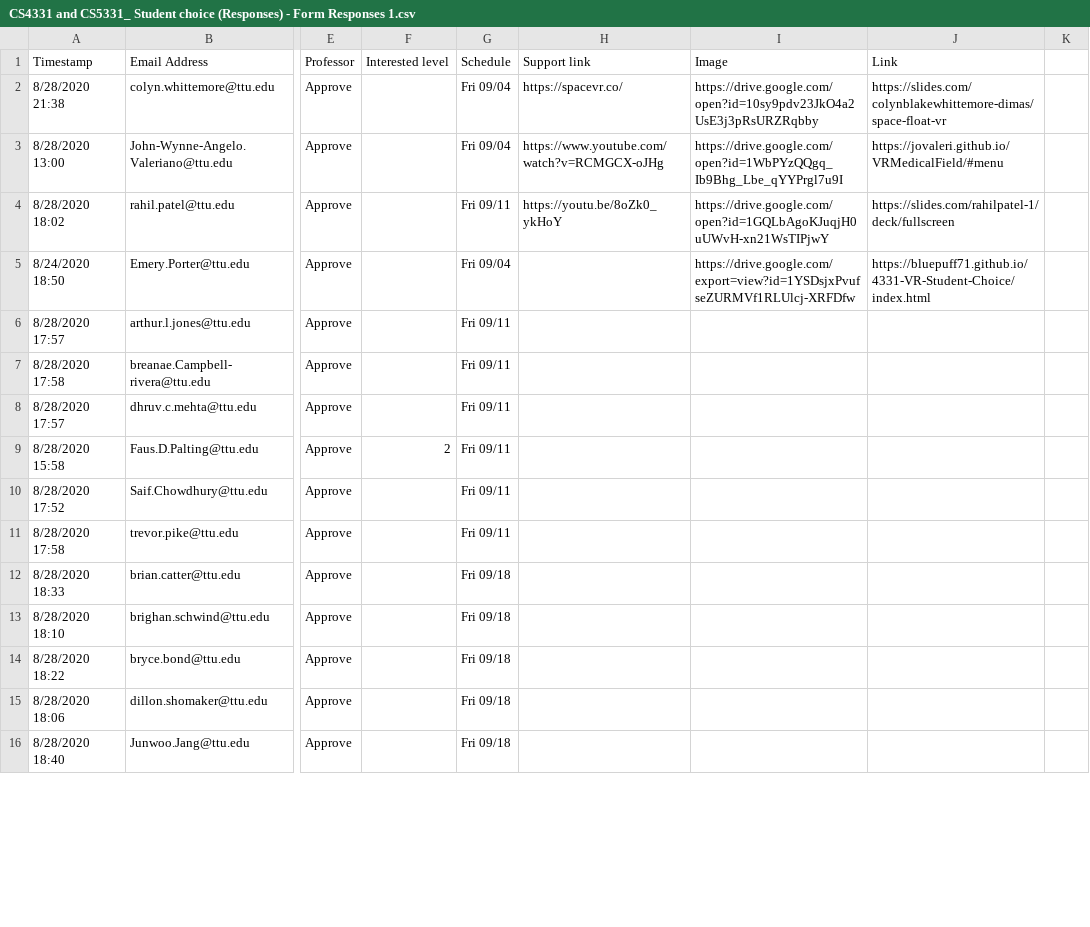
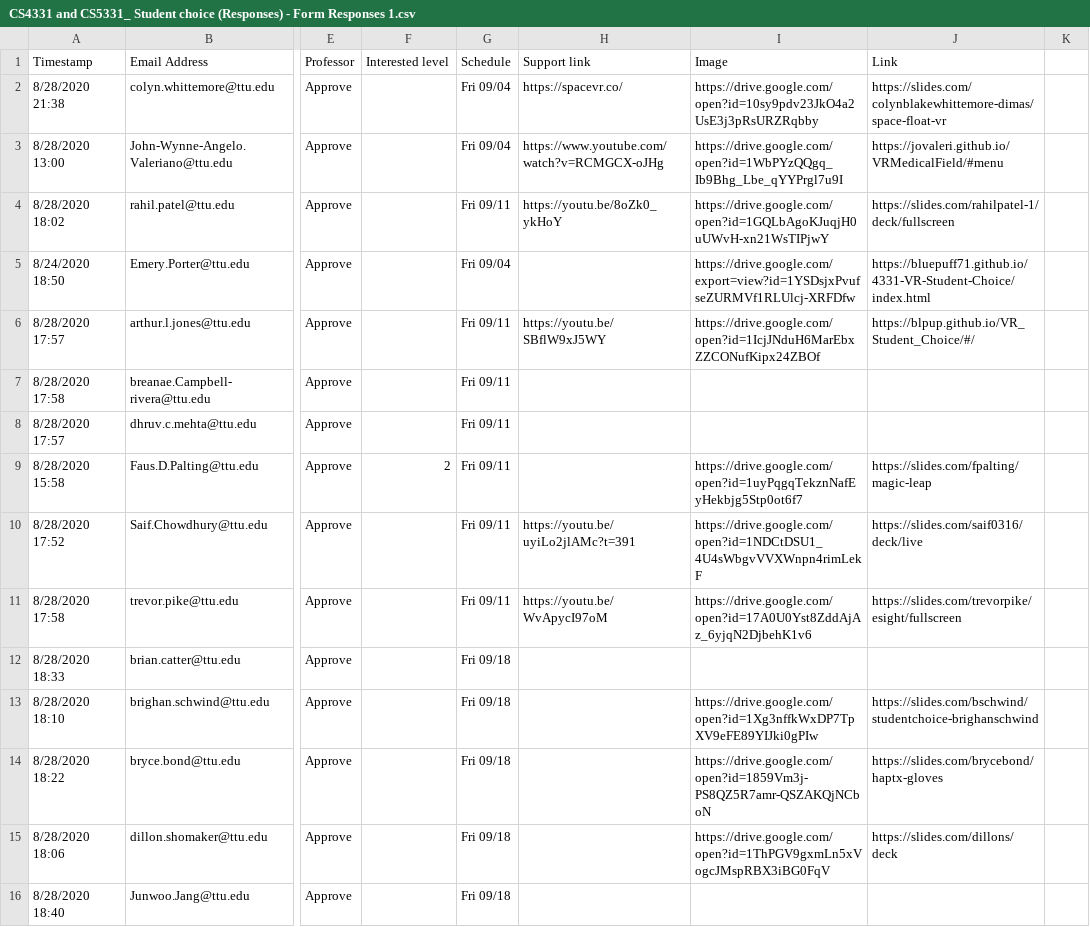
Before and after one commit to iDataVisualizationLab/CS5331-VirtualReality-Fall2020, a CSV file: StudentChoices/CS4331 and CS5331_ Student choice (Responses) - Form Responses 1.csv, drawn as a sheet; only a part is shown, gaps mark what is left out; the diff covers the shown part only; the diff names each change by its address in the sheet, - before the commit and + after, or states it on an @@ line.

Commit message:
Update CS4331 and CS5331_ Student choice (Responses) - Form Responses 1.csv

```diff
--- a/StudentChoices/CS4331 and CS5331_ Student choice (Responses) - Form Responses 1.csv
+++ b/StudentChoices/CS4331 and CS5331_ Student choice (Responses) - Form Responses 1.csv
-H6 (Support link): (empty)
+H6 (Support link): https://youtu.be/SBflW9xJ5WY
-I6 (Image): (empty)
+I6 (Image): https://drive.google.com/open?id=1IcjJNduH6MarEbxZZCONufKipx24ZBOf
-J6 (Link): (empty)
+J6 (Link): https://blpup.github.io/VR_Student_Choice/#/
-I9 (Image): (empty)
+I9 (Image): https://drive.google.com/open?id=1uyPqgqTekznNafEyHekbjg5Stp0ot6f7
-J9 (Link): (empty)
+J9 (Link): https://slides.com/fpalting/magic-leap
-H10 (Support link): (empty)
+H10 (Support link): https://youtu.be/uyiLo2jlAMc?t=391
-I10 (Image): (empty)
+I10 (Image): https://drive.google.com/open?id=1NDCtDSU1_4U4sWbgvVVXWnpn4rimLekF
-J10 (Link): (empty)
+J10 (Link): https://slides.com/saif0316/deck/live
-H11 (Support link): (empty)
+H11 (Support link): https://youtu.be/WvApycI97oM
-I11 (Image): (empty)
+I11 (Image): https://drive.google.com/open?id=17A0U0Yst8ZddAjAz_6yjqN2DjbehK1v6
-J11 (Link): (empty)
+J11 (Link): https://slides.com/trevorpike/esight/fullscreen
-I13 (Image): (empty)
+I13 (Image): https://drive.google.com/open?id=1Xg3nffkWxDP7TpXV9eFE89YIJki0gPIw
-J13 (Link): (empty)
+J13 (Link): https://slides.com/bschwind/studentchoice-brighanschwind
-I14 (Image): (empty)
+I14 (Image): https://drive.google.com/open?id=1859Vm3j-PS8QZ5R7amr-QSZAKQjNCboN
-J14 (Link): (empty)
+J14 (Link): https://slides.com/brycebond/haptx-gloves
-I15 (Image): (empty)
+I15 (Image): https://drive.google.com/open?id=1ThPGV9gxmLn5xVogcJMspRBX3iBG0FqV
-J15 (Link): (empty)
+J15 (Link): https://slides.com/dillons/deck
```
Also changed, not shown: 80 edited cells elsewhere in this file.
